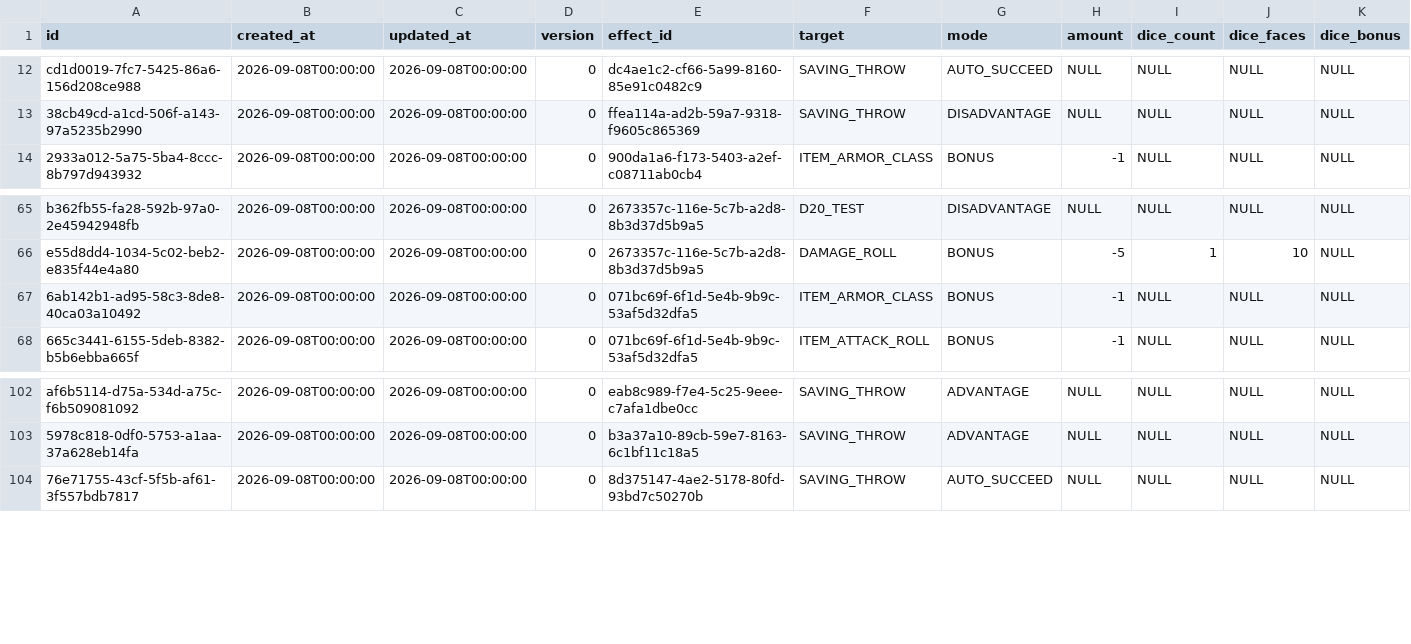
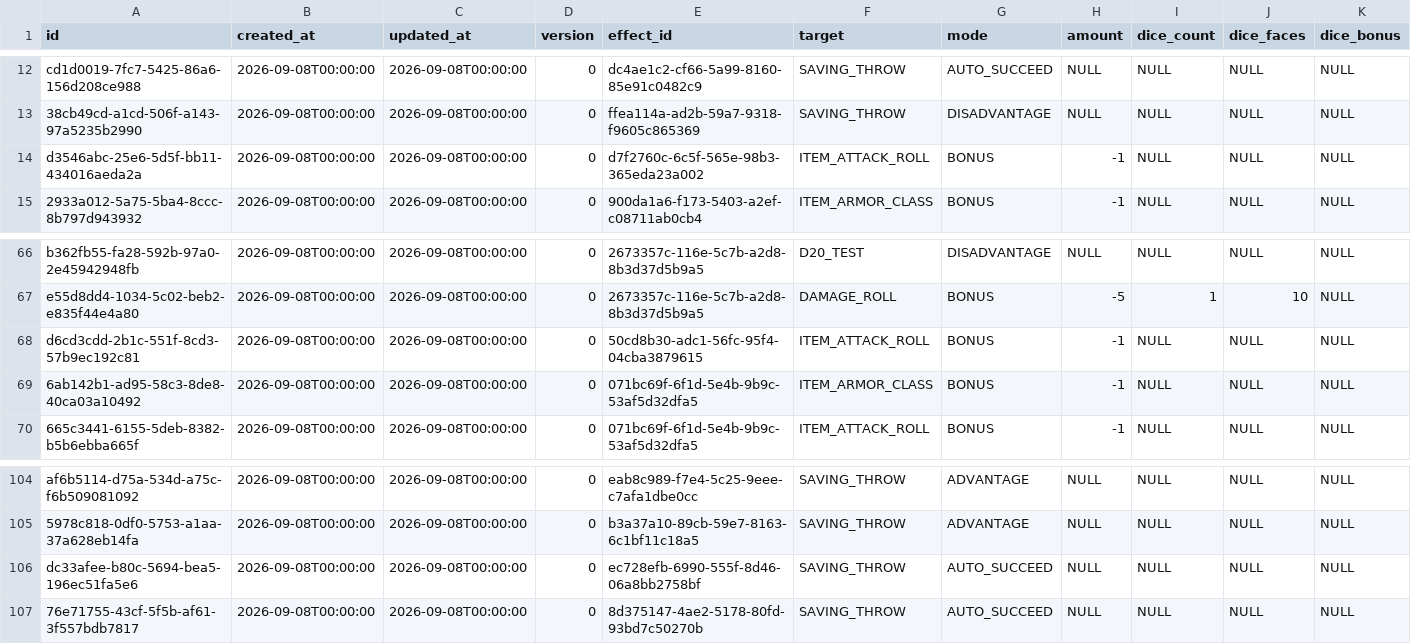
Before and after one commit to grifftatarsky/akira-platform, a CSV file: spring-ooze/src/main/resources/db/changelog/data/bestiary-riders.csv, drawn as a sheet; only a part is shown, gaps mark what is left out; rows hold the shown columns only; the diff names each change by its address in the sheet, - before the commit and + after, or states it on an @@ line.

```diff
--- a/spring-ooze/src/main/resources/db/changelog/data/bestiary-riders.csv
+++ b/spring-ooze/src/main/resources/db/changelog/data/bestiary-riders.csv
+row 14: d3546abc-25e6-5d5f-bb11-434016aeda2a | 2026-09-08T00:00:00 | 2026-09-08T00:00:00 | 0 | d7f2760c-6c5f-565e-98b3-365eda23a002 | ITEM_ATTACK_ROLL | BONUS | -1 | NULL | NULL | NULL
+row 68: d6cd3cdd-2b1c-551f-8cd3-57b9ec192c81 | 2026-09-08T00:00:00 | 2026-09-08T00:00:00 | 0 | 50cd8b30-adc1-56fc-95f4-04cba3879615 | ITEM_ATTACK_ROLL | BONUS | -1 | NULL | NULL | NULL
+row 106: dc33afee-b80c-5694-bea5-196ec51fa5e6 | 2026-09-08T00:00:00 | 2026-09-08T00:00:00 | 0 | ec728efb-6990-555f-8d46-06a8bb2758bf | SAVING_THROW | AUTO_SUCCEED | NULL | NULL | NULL | NULL
```
Also changed, not shown: spring-ooze/src/main/resources/db/changelog/data/bestiary-effects.csv, 11 other files.
